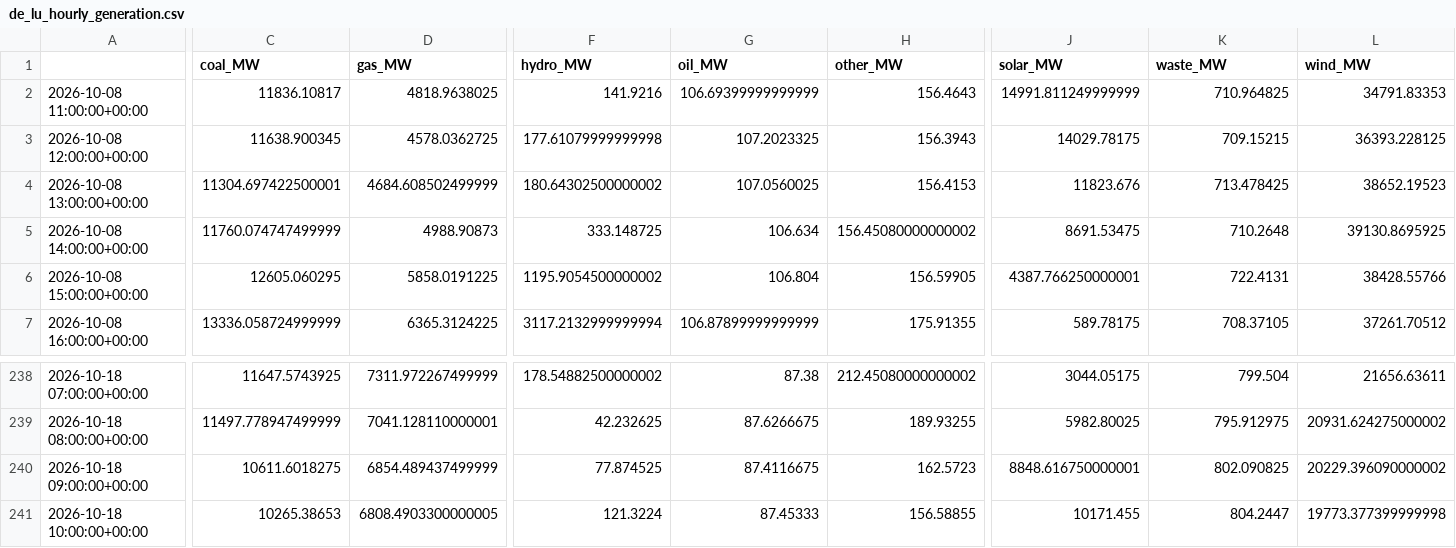
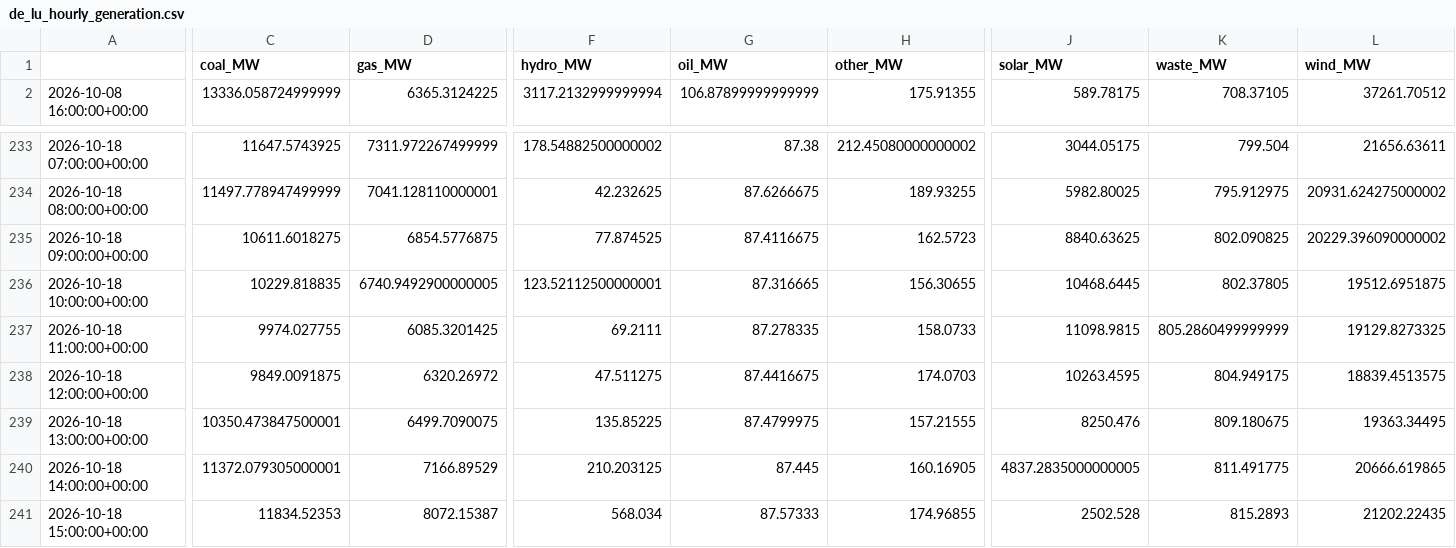
Before and after one commit to dayture/greenit_carbon_impact_forecasting, a CSV file: data/de_lu_hourly_generation.csv, drawn as a sheet; only a part is shown, gaps mark what is left out; removed rows and columns are numbered as before the commit, all else as after; rows hold the shown columns only; the diff names each change by its address in the sheet, - before the commit and + after, or states it on an @@ line.

```diff
--- a/data/de_lu_hourly_generation.csv
+++ b/data/de_lu_hourly_generation.csv
-row 2: 2026-10-08 11:00:00+00:00 | 11836.10817 | 4818.9638025 | 141.9216 | 106.69399999999999 | 156.4643 | 14991.811249999999 | 710.964825 | 34791.83353
-row 3: 2026-10-08 12:00:00+00:00 | 11638.900345 | 4578.0362725 | 177.61079999999998 | 107.2023325 | 156.3943 | 14029.78175 | 709.15215 | 36393.228125
-row 4: 2026-10-08 13:00:00+00:00 | 11304.697422500001 | 4684.608502499999 | 180.64302500000002 | 107.0560025 | 156.4153 | 11823.676 | 713.478425 | 38652.19523
-row 5: 2026-10-08 14:00:00+00:00 | 11760.074747499999 | 4988.90873 | 333.148725 | 106.634 | 156.45080000000002 | 8691.53475 | 710.2648 | 39130.8695925
-row 6: 2026-10-08 15:00:00+00:00 | 12605.060295 | 5858.0191225 | 1195.9054500000002 | 106.804 | 156.59905 | 4387.766250000001 | 722.4131 | 38428.55766
-D235 (gas_MW): 6854.489437499999
+D235 (gas_MW): 6854.5776875
-J235 (solar_MW): 8848.616750000001
+J235 (solar_MW): 8840.63625
-C236 (coal_MW): 10265.38653
+C236 (coal_MW): 10229.818835
-D236 (gas_MW): 6808.4903300000005
+D236 (gas_MW): 6740.9492900000005
-F236 (hydro_MW): 121.3224
+F236 (hydro_MW): 123.52112500000001
-G236 (oil_MW): 87.45333
+G236 (oil_MW): 87.316665
-H236 (other_MW): 156.58855
+H236 (other_MW): 156.30655
-J236 (solar_MW): 10171.455
+J236 (solar_MW): 10468.6445
-K236 (waste_MW): 804.2447
+K236 (waste_MW): 802.37805
-L236 (wind_MW): 19773.377399999998
+L236 (wind_MW): 19512.6951875
+row 237: 2026-10-18 11:00:00+00:00 | 9974.027755 | 6085.3201425 | 69.2111 | 87.278335 | 158.0733 | 11098.9815 | 805.2860499999999 | 19129.8273325
+row 238: 2026-10-18 12:00:00+00:00 | 9849.0091875 | 6320.26972 | 47.511275 | 87.4416675 | 174.0703 | 10263.4595 | 804.949175 | 18839.4513575
+row 239: 2026-10-18 13:00:00+00:00 | 10350.473847500001 | 6499.7090075 | 135.85225 | 87.4799975 | 157.21555 | 8250.476 | 809.180675 | 19363.34495
+row 240: 2026-10-18 14:00:00+00:00 | 11372.079305000001 | 7166.89529 | 210.203125 | 87.445 | 160.16905 | 4837.2835000000005 | 811.491775 | 20666.619865
+row 241: 2026-10-18 15:00:00+00:00 | 11834.52353 | 8072.15387 | 568.034 | 87.57333 | 174.96855 | 2502.528 | 815.2893 | 21202.22435
```
Also changed, not shown: data/de_lu_carbon_intensity.csv, data/de_lu_features.csv, 2 other files.
